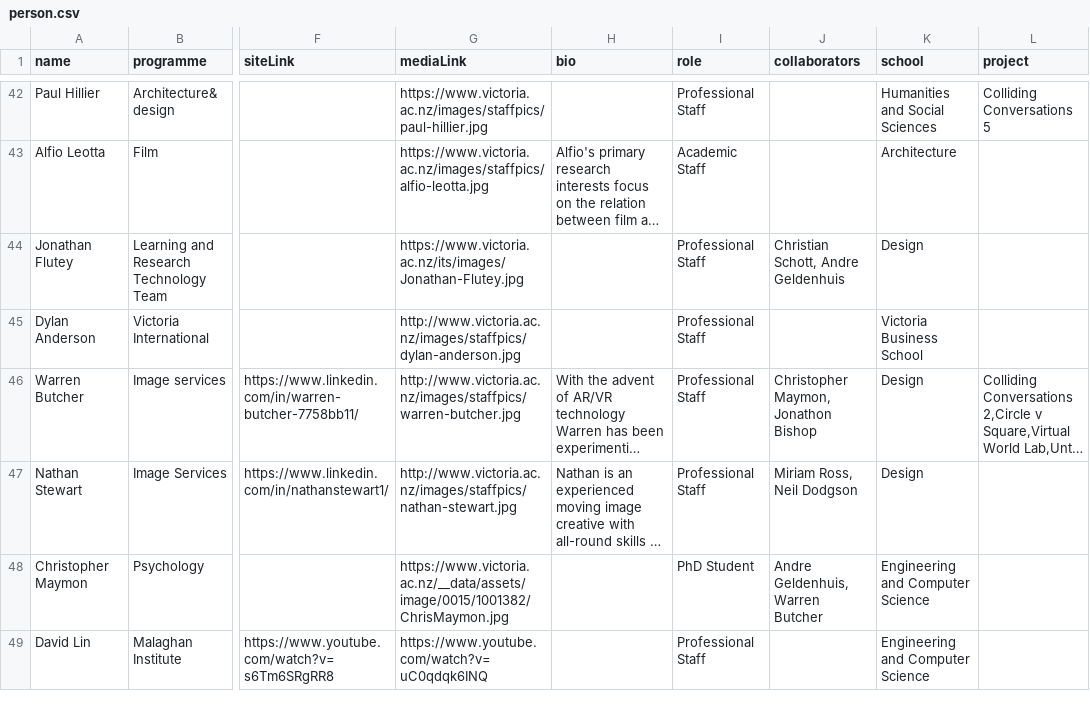
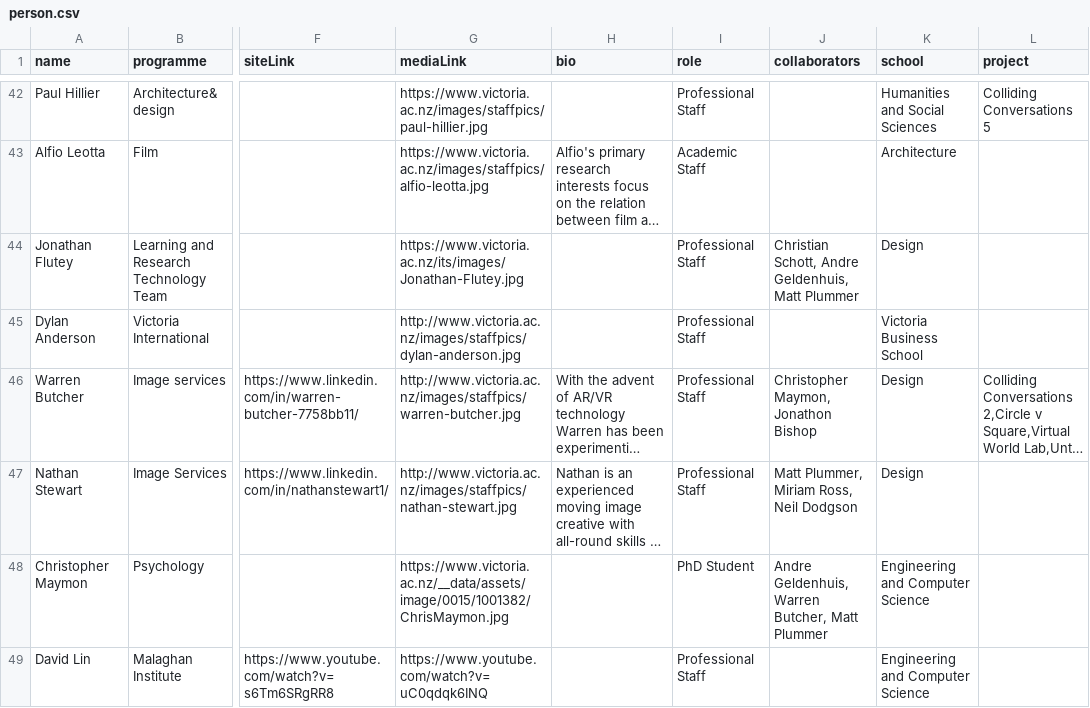
Before and after one commit to BoeVonLipwig/PresentationImport, a CSV file: parser/data/nodes/person.csv, drawn as a sheet; only a part is shown, gaps mark what is left out; long unchanged cells end in …; the diff covers the shown part only; the diff names each change by its address in the sheet, - before the commit and + after, or states it on an @@ line.

Commit message:
Revert "Update person.csv"
This reverts commit be5aad378a88ddcac0bd362a81a6c16a423c977e.

```diff
--- a/parser/data/nodes/person.csv
+++ b/parser/data/nodes/person.csv
-J44 (collaborators): Christian Schott, Andre Geldenhuis
+J44 (collaborators): Christian Schott, Andre Geldenhuis, Matt Plummer
-J47 (collaborators): Miriam Ross, Neil Dodgson
+J47 (collaborators): Matt Plummer, Miriam Ross, Neil Dodgson
-J48 (collaborators): Andre Geldenhuis, Warren Butcher
+J48 (collaborators): Andre Geldenhuis, Warren Butcher, Matt Plummer
```
Also changed, not shown: 12 edited cells elsewhere in this file.
